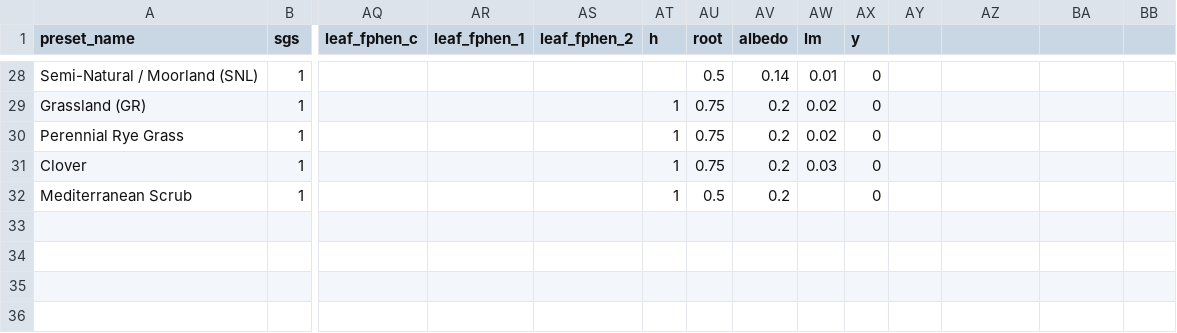
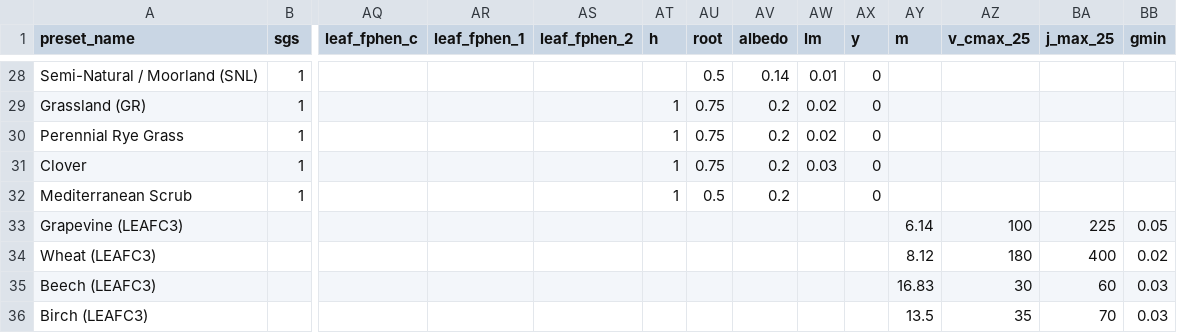
Before and after one commit to DO3SE/DO3SE-UI, a CSV file: resources/default_veg_presets.csv, drawn as a sheet; only a part is shown, gaps mark what is left out; rows hold the shown columns only; the diff names each change by its address in the sheet, - before the commit and + after, or states it on an @@ line.

```diff
--- a/resources/default_veg_presets.csv
+++ b/resources/default_veg_presets.csv
-AY1: (empty)
+AY1: m
-AZ1: (empty)
+AZ1: v_cmax_25
-BA1: (empty)
+BA1: j_max_25
-BB1: (empty)
+BB1: gmin
+row 33: Grapevine (LEAFC3) |  |  |  |  |  |  |  |  |  | 6.14 | 100 | 225 | 0.05
+row 34: Wheat (LEAFC3) |  |  |  |  |  |  |  |  |  | 8.12 | 180 | 400 | 0.02
+row 35: Beech (LEAFC3) |  |  |  |  |  |  |  |  |  | 16.83 | 30 | 60 | 0.03
+row 36: Birch (LEAFC3) |  |  |  |  |  |  |  |  |  | 13.5 | 35 | 70 | 0.03
```
Also changed, not shown: 1 other file.
